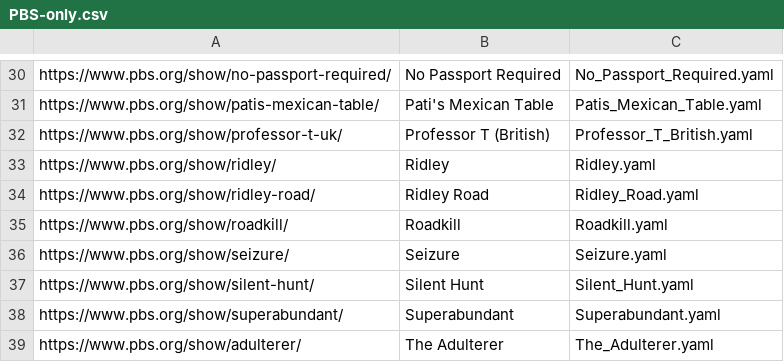
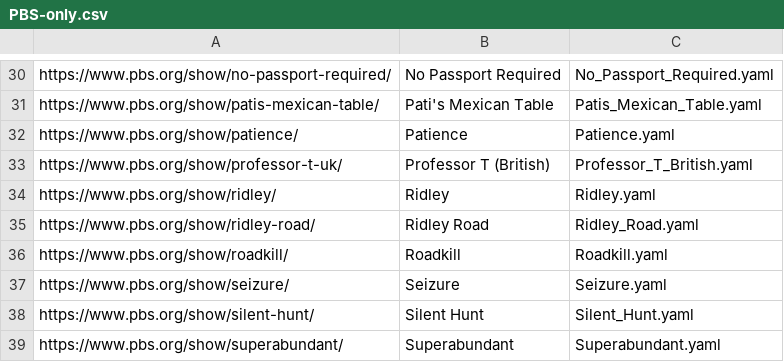
Before and after one commit to Monty/WhatsStreamingToday, a CSV file: PBS-only.csv, drawn as a sheet; only a part is shown, gaps mark what is left out; the shorter side is filled out with more unchanged rows.

Commit message:
Add PBS show Patience

```diff
--- a/PBS-only.csv
+++ b/PBS-only.csv
@@ -31,2 +31,3 @@ https://www.pbs.org/show/no-passport-required/	No Passport Required	No_Passport_
 https://www.pbs.org/show/patis-mexican-table/	Pati's Mexican Table	Patis_Mexican_Table.yaml
+https://www.pbs.org/show/patience/	Patience	Patience.yaml
 https://www.pbs.org/show/professor-t-uk/	Professor T (British)	Professor_T_British.yaml
```
